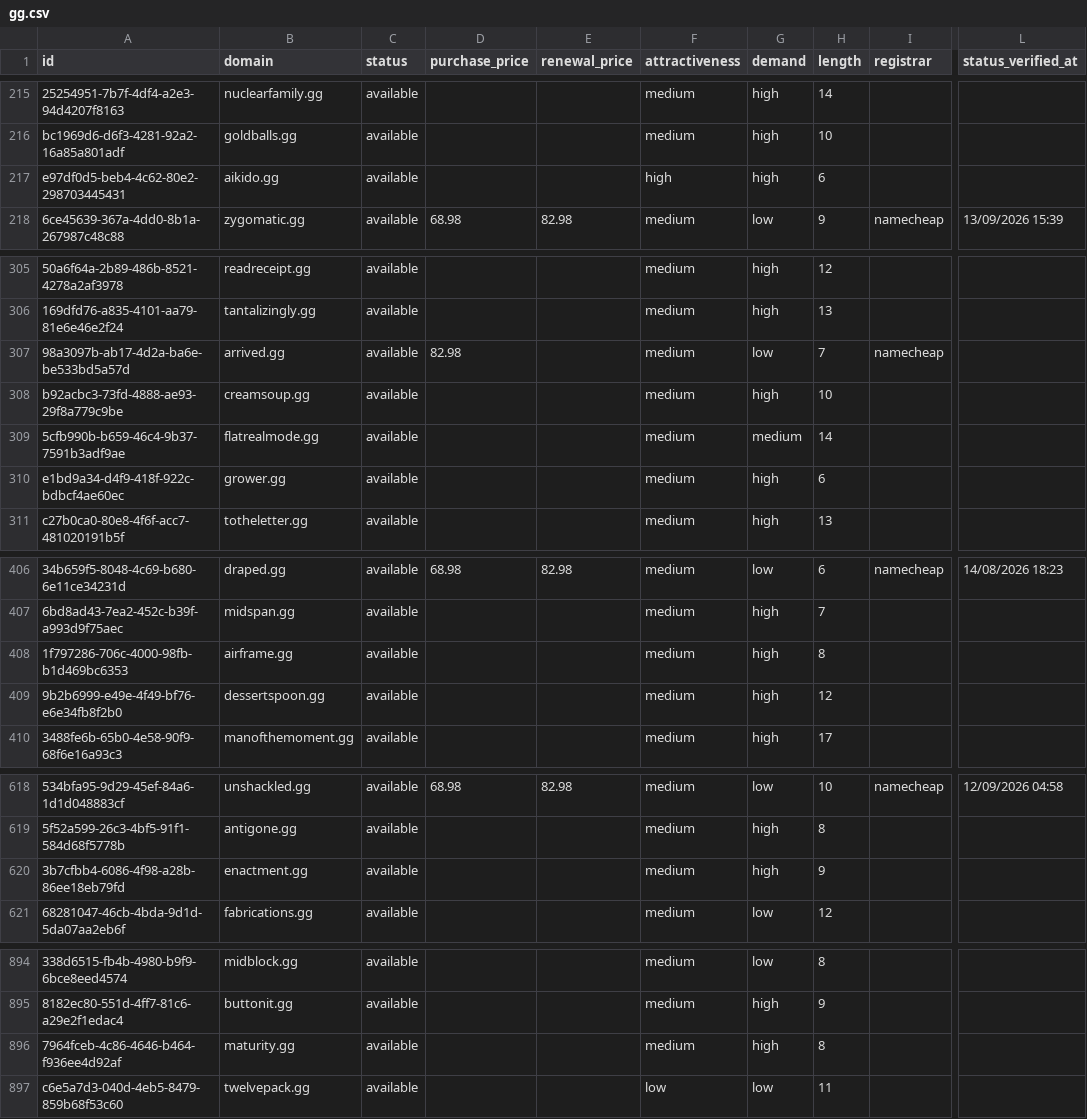
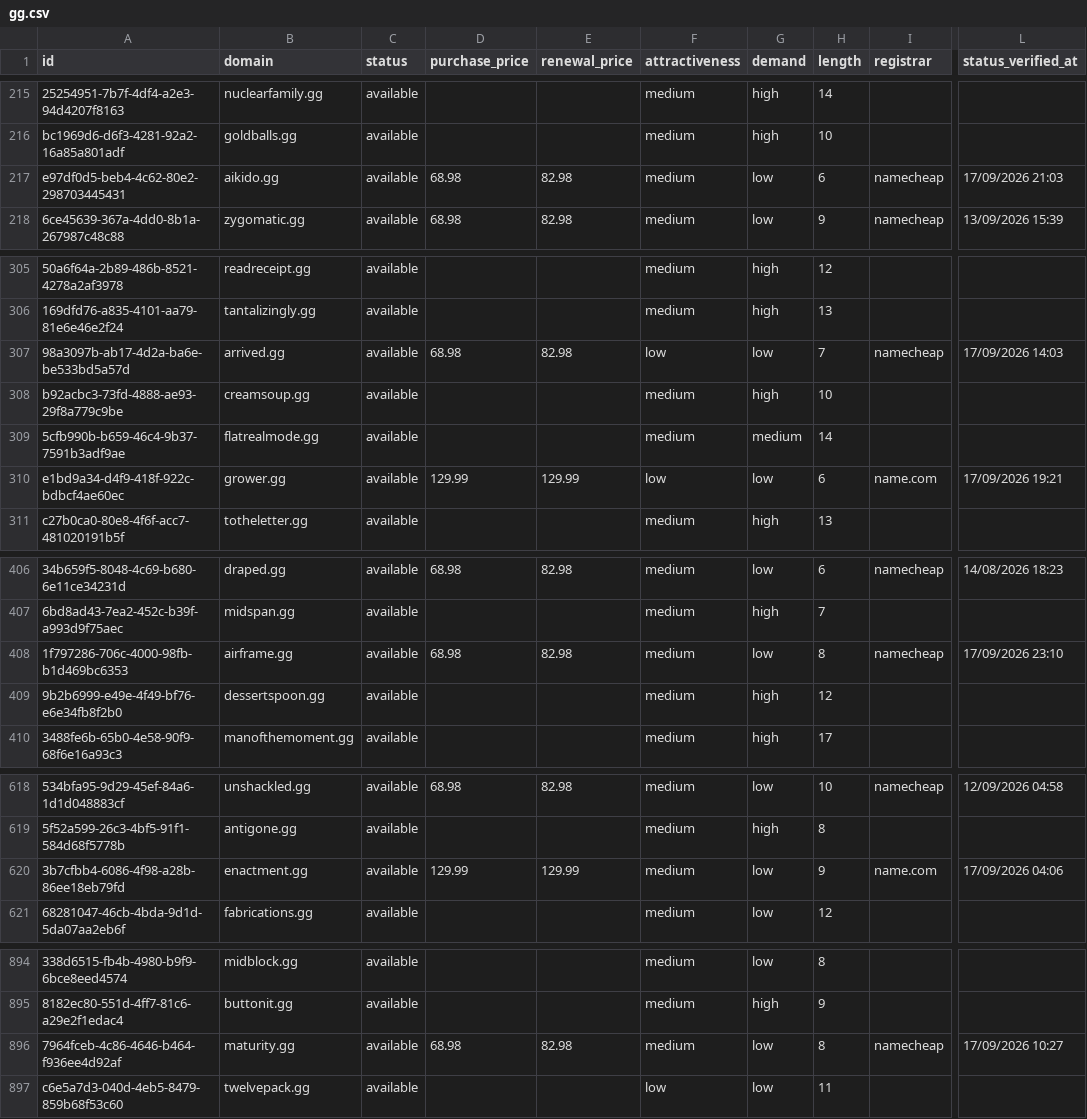
Before and after one commit to UniqueDomains/gg-oneword-domains, a CSV file: gg.csv, drawn as a sheet; only a part is shown, gaps mark what is left out; the diff covers the shown part only; the diff names each change by its address in the sheet, - before the commit and + after, or states it on an @@ line.

Commit message:
Domains update

```diff
--- a/gg.csv
+++ b/gg.csv
-D217 (purchase_price): (empty)
+D217 (purchase_price): 68.98
-E217 (renewal_price): (empty)
+E217 (renewal_price): 82.98
-F217 (attractiveness): high
+F217 (attractiveness): medium
-G217 (demand): high
+G217 (demand): low
-I217 (registrar): (empty)
+I217 (registrar): namecheap
-L217 (status_verified_at): (empty)
+L217 (status_verified_at): 17/09/2026 21:03
-D307 (purchase_price): 82.98
+D307 (purchase_price): 68.98
-E307 (renewal_price): (empty)
+E307 (renewal_price): 82.98
-F307 (attractiveness): medium
+F307 (attractiveness): low
-L307 (status_verified_at): (empty)
+L307 (status_verified_at): 17/09/2026 14:03
-D310 (purchase_price): (empty)
+D310 (purchase_price): 129.99
-E310 (renewal_price): (empty)
+E310 (renewal_price): 129.99
-F310 (attractiveness): medium
+F310 (attractiveness): low
-G310 (demand): high
+G310 (demand): low
-I310 (registrar): (empty)
+I310 (registrar): name.com
-L310 (status_verified_at): (empty)
+L310 (status_verified_at): 17/09/2026 19:21
-D408 (purchase_price): (empty)
+D408 (purchase_price): 68.98
-E408 (renewal_price): (empty)
+E408 (renewal_price): 82.98
-G408 (demand): high
+G408 (demand): low
-I408 (registrar): (empty)
+I408 (registrar): namecheap
-L408 (status_verified_at): (empty)
+L408 (status_verified_at): 17/09/2026 23:10
-D620 (purchase_price): (empty)
+D620 (purchase_price): 129.99
-E620 (renewal_price): (empty)
+E620 (renewal_price): 129.99
-G620 (demand): high
+G620 (demand): low
-I620 (registrar): (empty)
+I620 (registrar): name.com
-L620 (status_verified_at): (empty)
+L620 (status_verified_at): 17/09/2026 04:06
-D896 (purchase_price): (empty)
+D896 (purchase_price): 68.98
-E896 (renewal_price): (empty)
+E896 (renewal_price): 82.98
-G896 (demand): high
+G896 (demand): low
-I896 (registrar): (empty)
+I896 (registrar): namecheap
-L896 (status_verified_at): (empty)
+L896 (status_verified_at): 17/09/2026 10:27
```
Also changed, not shown: 8 edited cells elsewhere in this file, 4 other files.
